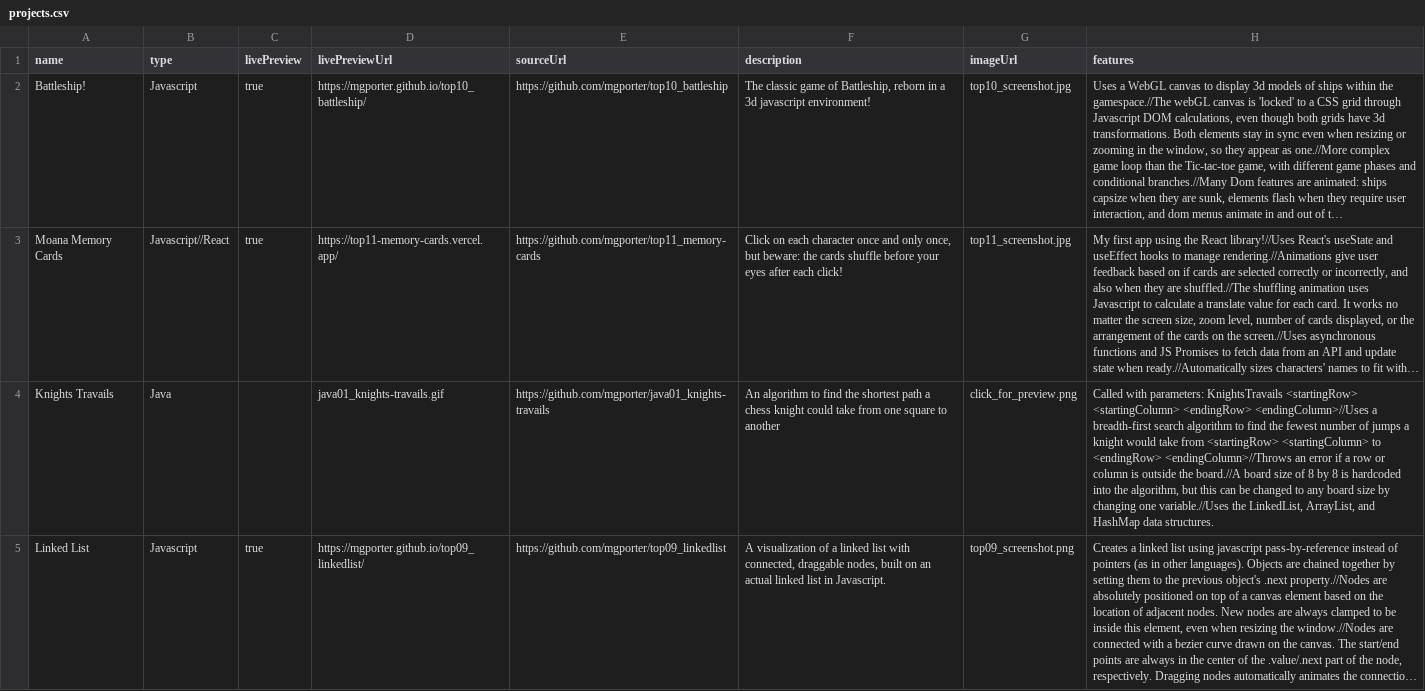
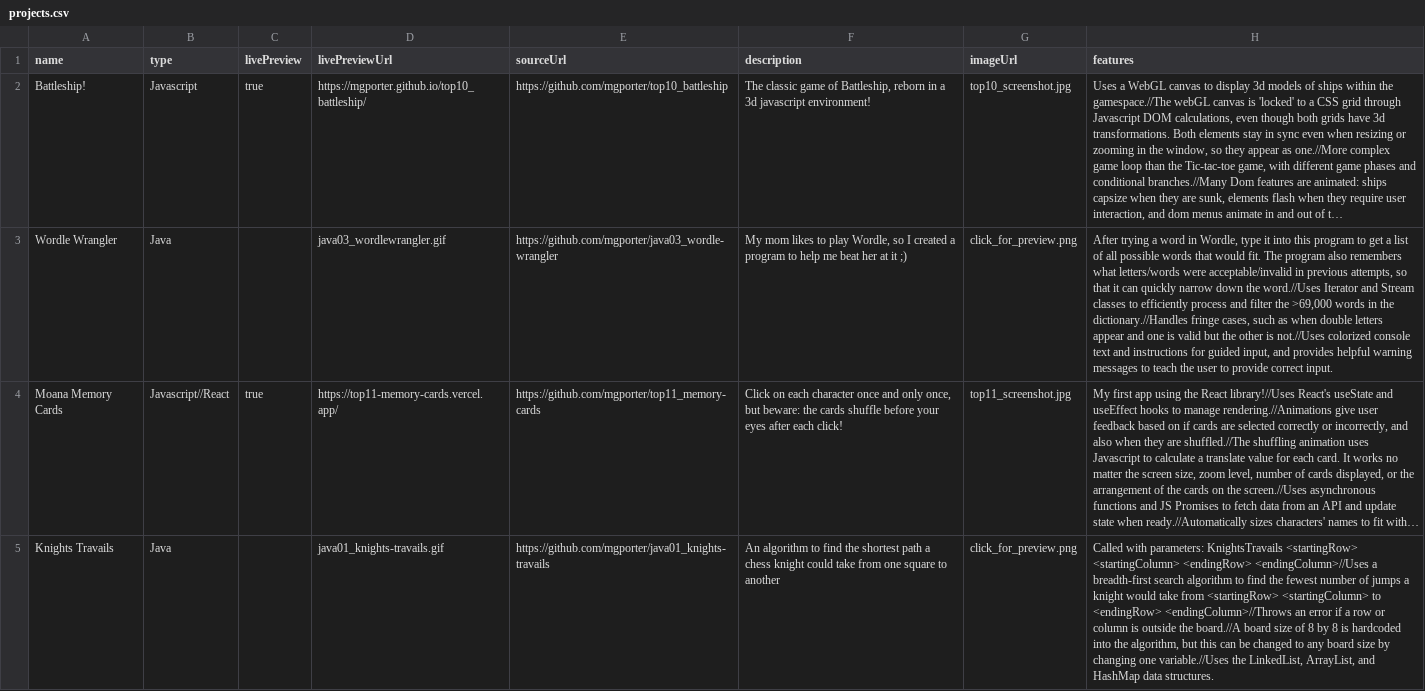
Before and after one commit to mgporter/mgporter.github.io, a CSV file: src/projects.csv, drawn as a sheet; only a part is shown; the shorter side is filled out with more unchanged rows; long unchanged cells end in …; the diff names each change by its address in the sheet, - before the commit and + after, or states it on an @@ line.

Commit message:
Added Wordle Wrangler project

```diff
--- a/src/projects.csv
+++ b/src/projects.csv
+row 3: Wordle Wrangler | Java |  | java03_wordlewrangler.gif | https://github.com/mgporter/java03_wordle-wrangler | My mom likes to play Wordle, so I created a program to help me beat her at it ;) | click_for_preview.png | After trying a word in Wordle, type it into this program to get a list of all possible words that would fit. The program also remembers what letters/words were acceptable/invalid in previous attempts, so that it can quickly narrow down the word.//Uses Iterator and Stream classes to efficiently process and filter the >69,000 words in the dictionary.//Handles fringe cases, such as when double letters appear and one is valid but the other is not.//Uses colorized console text and instructions for guided input, and provides helpful warning messages to teach the user to provide correct input.
```
Also changed, not shown: 3 other files.
